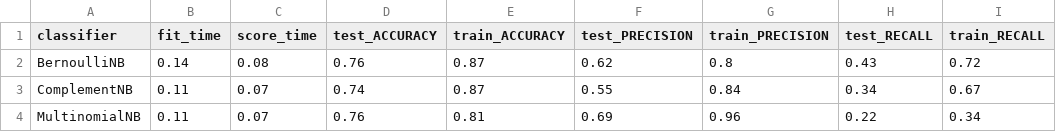
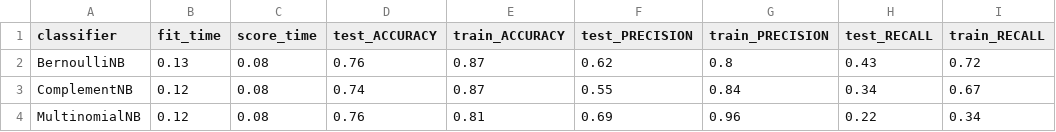
Before and after one commit to peppocola/DeClutter-Challenge-2020, a CSV file: csv/stats.csv, drawn as a sheet; only a part is shown; the diff names each change by its address in the sheet, - before the commit and + after, or states it on an @@ line.

```diff
--- a/csv/stats.csv
+++ b/csv/stats.csv
-B2 (fit_time): 0.14
+B2 (fit_time): 0.13
-B3:B4 (fit_time): 0.11
+B3:B4 (fit_time): 0.12
-C3:C4 (score_time): 0.07
+C3:C4 (score_time): 0.08
```
Also changed, not shown: 1 other file.
